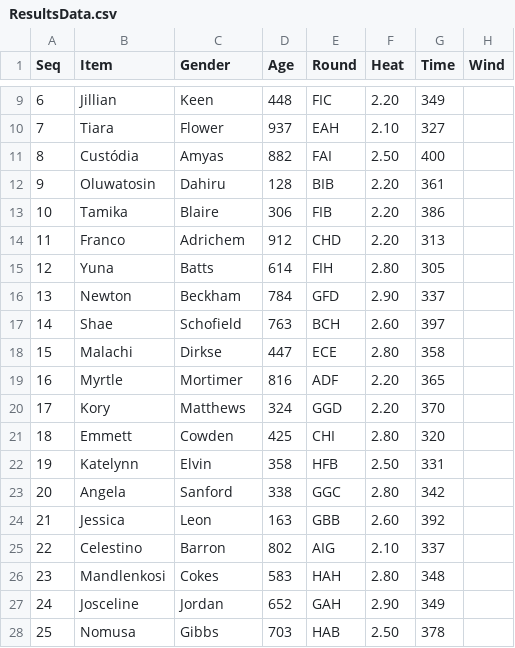
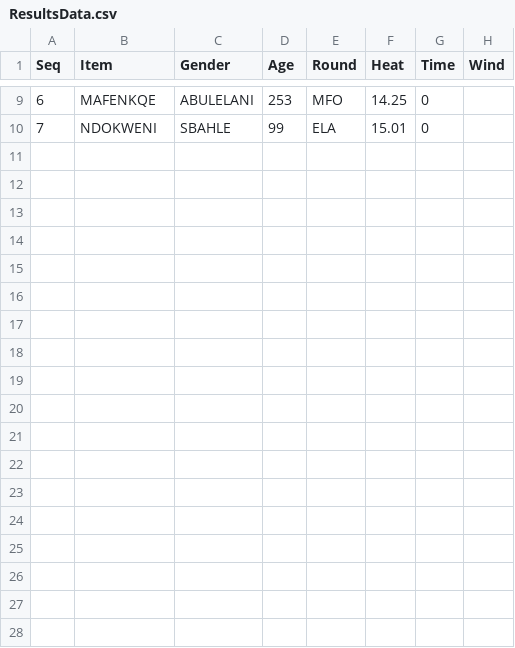
Before and after one commit to stretchinnovation/SCMAthleticResults, a CSV file: PICKUP/ResultsData.csv, drawn as a sheet; only a part is shown, gaps mark what is left out; removed rows and columns are numbered as before the commit, all else as after; the diff covers the shown part only; the diff names each change by its address in the sheet, - before the commit and + after, or states it on an @@ line.

Commit message:
Update ResultsData.csv

```diff
--- a/PICKUP/ResultsData.csv
+++ b/PICKUP/ResultsData.csv
-B9 (Item): Jillian
+B9 (Item): MAFENKQE
-C9 (Gender): Keen
+C9 (Gender): ABULELANI
-D9 (Age): 448
+D9 (Age): 253
-E9 (Round): FIC
+E9 (Round): MFO
-F9 (Heat): 2.20
+F9 (Heat): 14.25
-G9 (Time): 349
+G9 (Time): 0
-B10 (Item): Tiara
+B10 (Item): NDOKWENI
-C10 (Gender): Flower
+C10 (Gender): SBAHLE
-D10 (Age): 937
+D10 (Age): 99
-E10 (Round): EAH
+E10 (Round): ELA
-F10 (Heat): 2.10
+F10 (Heat): 15.01
-G10 (Time): 327
+G10 (Time): 0
-row 11: 8 | Custódia | Amyas | 882 | FAI | 2.50 | 400
-row 12: 9 | Oluwatosin | Dahiru | 128 | BIB | 2.20 | 361
-row 13: 10 | Tamika | Blaire | 306 | FIB | 2.20 | 386
-row 14: 11 | Franco | Adrichem | 912 | CHD | 2.20 | 313
-row 15: 12 | Yuna | Batts | 614 | FIH | 2.80 | 305
-row 16: 13 | Newton | Beckham | 784 | GFD | 2.90 | 337
-row 17: 14 | Shae | Schofield | 763 | BCH | 2.60 | 397
-row 18: 15 | Malachi | Dirkse | 447 | ECE | 2.80 | 358
-row 19: 16 | Myrtle | Mortimer | 816 | ADF | 2.20 | 365
-row 20: 17 | Kory | Matthews | 324 | GGD | 2.20 | 370
-row 21: 18 | Emmett | Cowden | 425 | CHI | 2.80 | 320
-row 22: 19 | Katelynn | Elvin | 358 | HFB | 2.50 | 331
-row 23: 20 | Angela | Sanford | 338 | GGC | 2.80 | 342
-row 24: 21 | Jessica | Leon | 163 | GBB | 2.60 | 392
-row 25: 22 | Celestino | Barron | 802 | AIG | 2.10 | 337
-row 26: 23 | Mandlenkosi | Cokes | 583 | HAH | 2.80 | 348
-row 27: 24 | Josceline | Jordan | 652 | GAH | 2.90 | 349
-row 28: 25 | Nomusa | Gibbs | 703 | HAB | 2.50 | 378
```
Also changed, not shown: 1 added row, 1 removed row and 30 edited cells elsewhere in this file.
